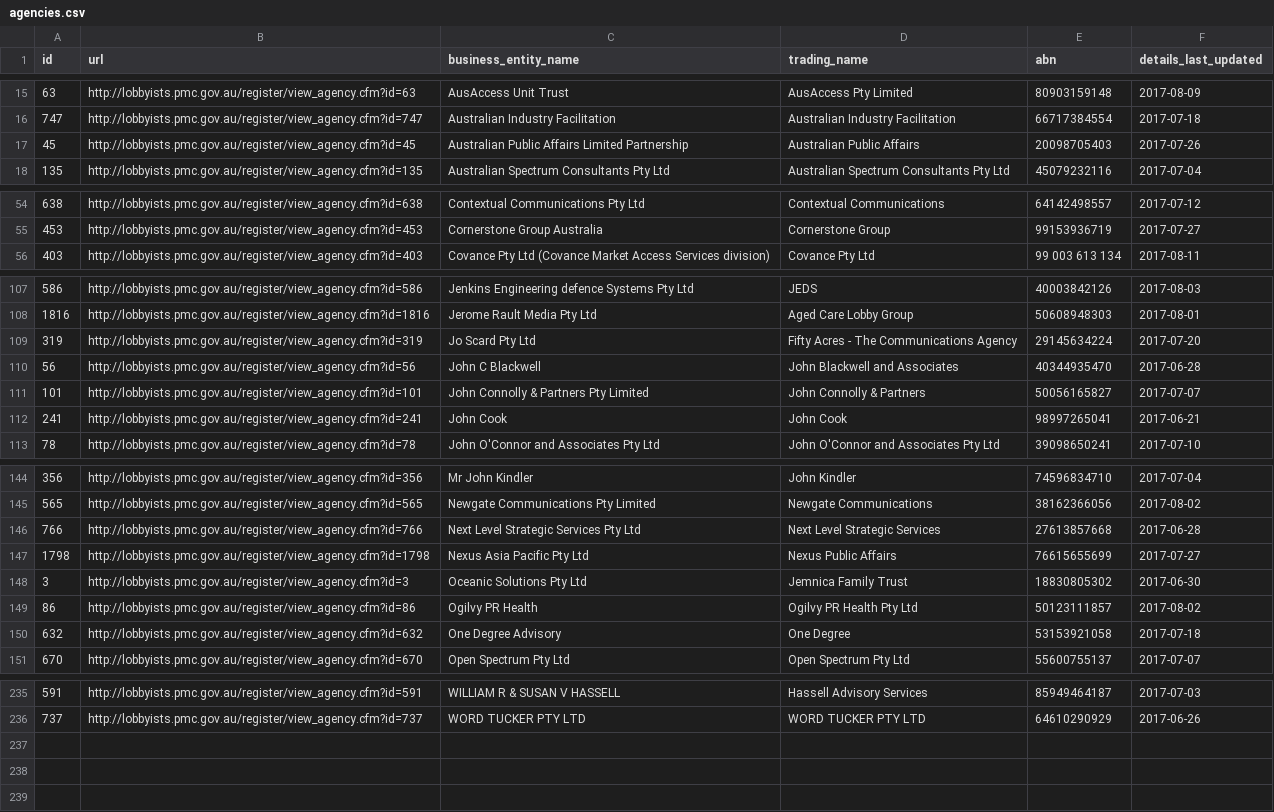
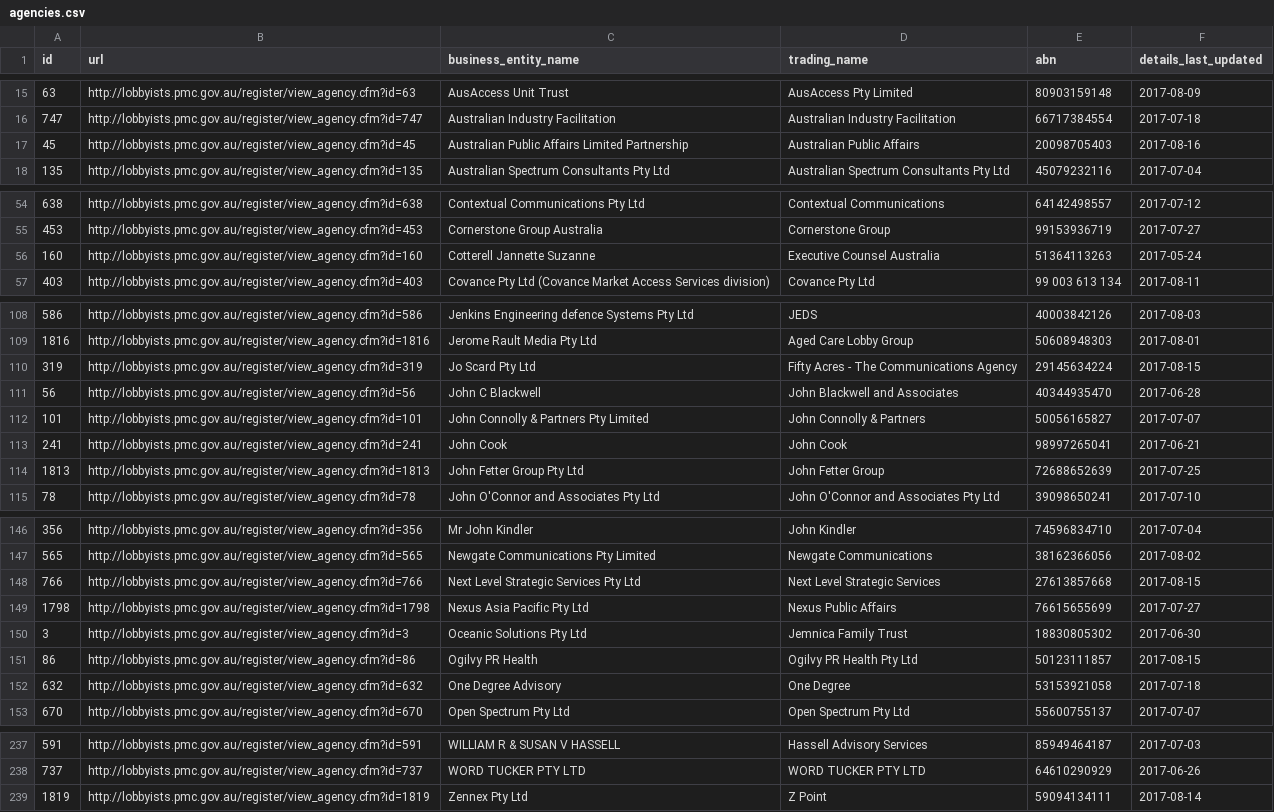
Before and after one commit to henare/australian_government_lobbyists_register, a CSV file: agencies.csv, drawn as a sheet; only a part is shown, gaps mark what is left out; the diff covers the shown part only.

```diff
--- a/agencies.csv
+++ b/agencies.csv
@@ -16,3 +16,3 @@ id,url,business_entity_name,trading_name,abn,details_last_updated
 747,http://lobbyists.pmc.gov.au/register/view_agency.cfm?id=747,Australian Industry Facilitation,Australian Industry Facilitation,66717384554,2017-07-18
-45,http://lobbyists.pmc.gov.au/register/view_agency.cfm?id=45,Australian Public Affairs Limited Partnership,Australian Public Affairs,20098705403,2017-07-26
+45,http://lobbyists.pmc.gov.au/register/view_agency.cfm?id=45,Australian Public Affairs Limited Partnership,Australian Public Affairs,20098705403,2017-08-16
 135,http://lobbyists.pmc.gov.au/register/view_agency.cfm?id=135,Australian Spectrum Consultants Pty Ltd,Australian Spectrum Consultants Pty Ltd,45079232116,2017-07-04
@@ -55,2 +55,3 @@ id,url,business_entity_name,trading_name,abn,details_last_updated
 453,http://lobbyists.pmc.gov.au/register/view_agency.cfm?id=453,Cornerstone Group Australia ,Cornerstone Group,99153936719,2017-07-27
+160,http://lobbyists.pmc.gov.au/register/view_agency.cfm?id=160,Cotterell Jannette Suzanne,Executive Counsel Australia,51364113263,2017-05-24
 403,http://lobbyists.pmc.gov.au/register/view_agency.cfm?id=403,Covance Pty Ltd (Covance Market Access Services division),Covance Pty Ltd,99 003 613 134,2017-08-11
@@ -108,3 +109,3 @@ id,url,business_entity_name,trading_name,abn,details_last_updated
 1816,http://lobbyists.pmc.gov.au/register/view_agency.cfm?id=1816,Jerome Rault Media Pty Ltd,Aged Care Lobby Group,50608948303,2017-08-01
-319,http://lobbyists.pmc.gov.au/register/view_agency.cfm?id=319,Jo Scard Pty Ltd,Fifty Acres - The Communications Agency,29145634224,2017-07-20
+319,http://lobbyists.pmc.gov.au/register/view_agency.cfm?id=319,Jo Scard Pty Ltd,Fifty Acres - The Communications Agency,29145634224,2017-08-15
 56,http://lobbyists.pmc.gov.au/register/view_agency.cfm?id=56,John C Blackwell,John Blackwell and Associates,40344935470,2017-06-28
@@ -112,2 +113,3 @@ id,url,business_entity_name,trading_name,abn,details_last_updated
 241,http://lobbyists.pmc.gov.au/register/view_agency.cfm?id=241,John Cook,John Cook,98997265041,2017-06-21
+1813,http://lobbyists.pmc.gov.au/register/view_agency.cfm?id=1813,John Fetter Group Pty Ltd,John Fetter Group,72688652639,2017-07-25
 78,http://lobbyists.pmc.gov.au/register/view_agency.cfm?id=78,John O'Connor and Associates Pty Ltd,John O'Connor and Associates Pty Ltd,39098650241,2017-07-10
@@ -145,6 +147,6 @@ id,url,business_entity_name,trading_name,abn,details_last_updated
 565,http://lobbyists.pmc.gov.au/register/view_agency.cfm?id=565,Newgate Communications Pty Limited,Newgate Communications,38162366056,2017-08-02
-766,http://lobbyists.pmc.gov.au/register/view_agency.cfm?id=766,Next Level Strategic Services Pty Ltd,Next Level Strategic Services,27613857668,2017-06-28
+766,http://lobbyists.pmc.gov.au/register/view_agency.cfm?id=766,Next Level Strategic Services Pty Ltd,Next Level Strategic Services,27613857668,2017-08-15
 1798,http://lobbyists.pmc.gov.au/register/view_agency.cfm?id=1798,Nexus Asia Pacific Pty Ltd,Nexus Public Affairs,76615655699,2017-07-27
 3,http://lobbyists.pmc.gov.au/register/view_agency.cfm?id=3,Oceanic Solutions Pty Ltd,Jemnica Family Trust,18830805302,2017-06-30
-86,http://lobbyists.pmc.gov.au/register/view_agency.cfm?id=86,Ogilvy PR Health,Ogilvy PR Health Pty Ltd,50123111857,2017-08-02
+86,http://lobbyists.pmc.gov.au/register/view_agency.cfm?id=86,Ogilvy PR Health,Ogilvy PR Health Pty Ltd,50123111857,2017-08-15
 632,http://lobbyists.pmc.gov.au/register/view_agency.cfm?id=632,One Degree Advisory,One Degree,53153921058,2017-07-18
@@ -236 +238,2 @@ id,url,business_entity_name,trading_name,abn,details_last_updated
 737,http://lobbyists.pmc.gov.au/register/view_agency.cfm?id=737,WORD TUCKER PTY LTD,WORD TUCKER PTY LTD,64610290929,2017-06-26
+1819,http://lobbyists.pmc.gov.au/register/view_agency.cfm?id=1819,Zennex Pty Ltd,Z Point,59094134111,2017-08-14
```
Also changed, not shown: 4 edited cells elsewhere in this file, clients.csv, lobbyists.csv, 1 other file.
